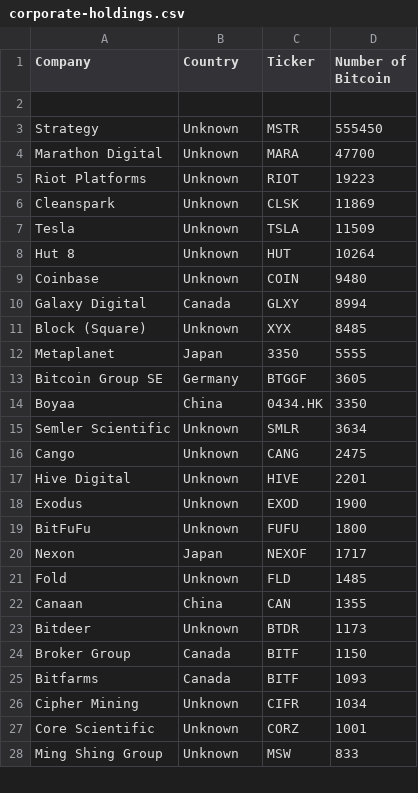
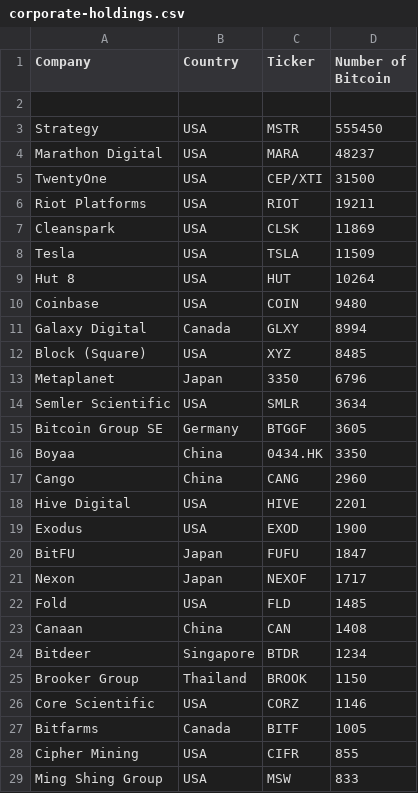
Before and after one commit to radu-chc/btc-holdings-data, a CSV file: corporate-holdings.csv, drawn as a sheet; only a part is shown; the diff covers the shown part only.

```diff
--- a/corporate-holdings.csv
+++ b/corporate-holdings.csv
@@ -2,27 +2,28 @@ Company,Country,Ticker,Number of Bitcoin
 
-Strategy,Unknown,MSTR,555450
-Marathon Digital,Unknown,MARA,47700
-Riot Platforms,Unknown,RIOT,19223
-Cleanspark,Unknown,CLSK,11869
-Tesla,Unknown,TSLA,11509
-Hut 8,Unknown,HUT,10264
-Coinbase,Unknown,COIN,9480
+Strategy,USA,MSTR,555450
+Marathon Digital,USA,MARA,48237
+TwentyOne,USA,CEP/XTI,31500
+Riot Platforms,USA,RIOT,19211
+Cleanspark,USA,CLSK,11869
+Tesla,USA,TSLA,11509
+Hut 8,USA,HUT,10264
+Coinbase,USA,COIN,9480
 Galaxy Digital,Canada,GLXY,8994
-Block (Square),Unknown,XYX,8485
-Metaplanet,Japan,3350,5555
+Block (Square),USA,XYZ,8485
+Metaplanet,Japan,3350,6796
+Semler Scientific,USA,SMLR,3634
 Bitcoin Group SE,Germany,BTGGF,3605
 Boyaa,China,0434.HK,3350
-Semler Scientific,Unknown,SMLR,3634
-Cango,Unknown,CANG,2475
-Hive Digital,Unknown,HIVE,2201
-Exodus,Unknown,EXOD,1900
-BitFuFu,Unknown,FUFU,1800
+Cango,China,CANG,2960
+Hive Digital,USA,HIVE,2201
+Exodus,USA,EXOD,1900
+BitFU,Japan,FUFU,1847
 Nexon,Japan,NEXOF,1717
-Fold,Unknown,FLD,1485
-Canaan,China,CAN,1355
-Bitdeer,Unknown,BTDR,1173
-Broker Group,Canada,BITF,1150
-Bitfarms,Canada,BITF,1093
-Cipher Mining,Unknown,CIFR,1034
-Core Scientific,Unknown,CORZ,1001
-Ming Shing Group,Unknown,MSW,833
+Fold,USA,FLD,1485
+Canaan,China,CAN,1408
+Bitdeer,Singapore,BTDR,1234
+Brooker Group,Thailand,BROOK,1150
+Core Scientific,USA,CORZ,1146
+Bitfarms,Canada,BITF,1005
+Cipher Mining,USA,CIFR,855
+Ming Shing Group,USA,MSW,833
```
Also changed, not shown: 14 added rows, 8 removed rows and 37 edited cells elsewhere in this file.
